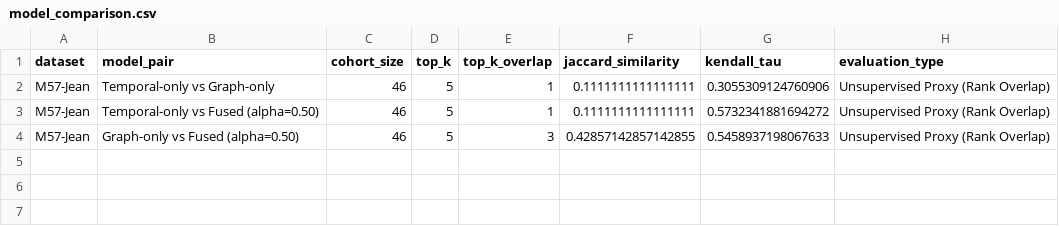
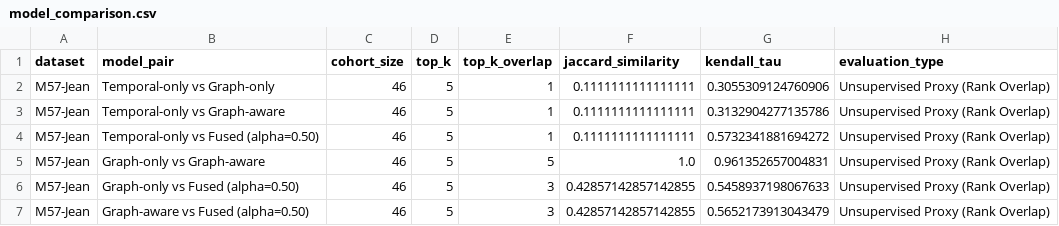
Before and after one commit to iamanshulhere/ForensiXplain-Project, a CSV file: results/M57-Jean/model_comparison.csv, drawn as a sheet; the diff names each change by its address in the sheet, - before the commit and + after, or states it on an @@ line.

Commit message:
fix: correct four-model score column mapping

```diff
--- a/results/M57-Jean/model_comparison.csv
+++ b/results/M57-Jean/model_comparison.csv
+row 3: M57-Jean | Temporal-only vs Graph-aware | 46 | 5 | 1 | 0.1111111111111111 | 0.3132904277135786 | Unsupervised Proxy (Rank Overlap)
+row 5: M57-Jean | Graph-only vs Graph-aware | 46 | 5 | 5 | 1.0 | 0.961352657004831 | Unsupervised Proxy (Rank Overlap)
+row 7: M57-Jean | Graph-aware vs Fused (alpha=0.50) | 46 | 5 | 3 | 0.42857142857142855 | 0.5652173913043479 | Unsupervised Proxy (Rank Overlap)
```
Also changed, not shown: 7 other files.
